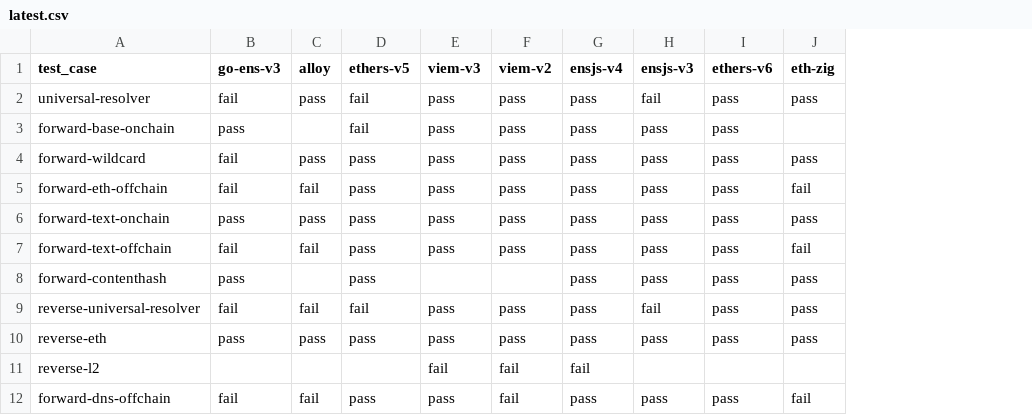
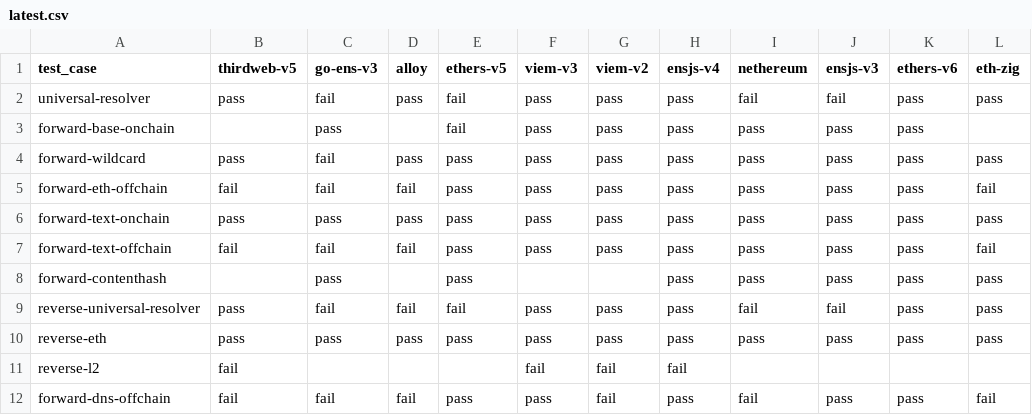
Before and after one commit to ensdomains/resolution-tests, a CSV file: results/latest.csv, drawn as a sheet; only a part is shown; the diff names each change by its address in the sheet, - before the commit and + after, or states it on an @@ line.

```diff
--- a/results/latest.csv
+++ b/results/latest.csv
+column B (thirdweb-v5), rows 2-12: pass |  | pass | fail | pass | fail |  | pass | pass | fail | fail
+column I (nethereum), rows 2-12: fail | pass | pass | pass | pass | pass | pass | fail | pass |  | fail
```
Also changed, not shown: 8 other files.
